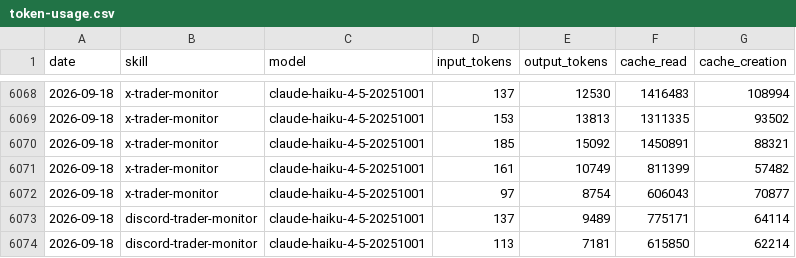
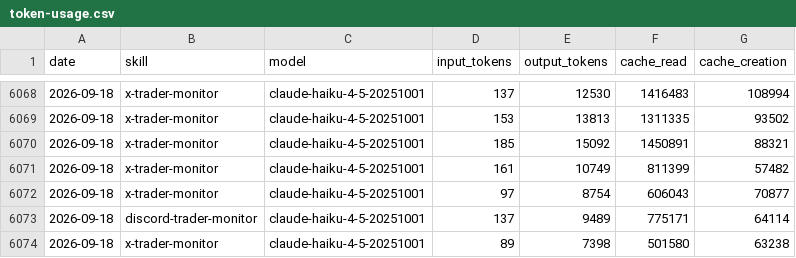
Before and after one commit to chxoky/aeon, a CSV file: memory/token-usage.csv, drawn as a sheet; only a part is shown, gaps mark what is left out.

Commit message:
chore(x-trader-monitor): auto-commit 2026-09-18

```diff
--- a/memory/token-usage.csv
+++ b/memory/token-usage.csv
@@ -6073,2 +6073,2 @@ date,skill,model,input_tokens,output_tokens,cache_read,cache_creation
 2026-09-18,discord-trader-monitor,claude-haiku-4-5-20251001,137,9489,775171,64114
-2026-09-18,discord-trader-monitor,claude-haiku-4-5-20251001,113,7181,615850,62214
+2026-09-18,x-trader-monitor,claude-haiku-4-5-20251001,89,7398,501580,63238
```
Also changed, not shown: 7 other files.
